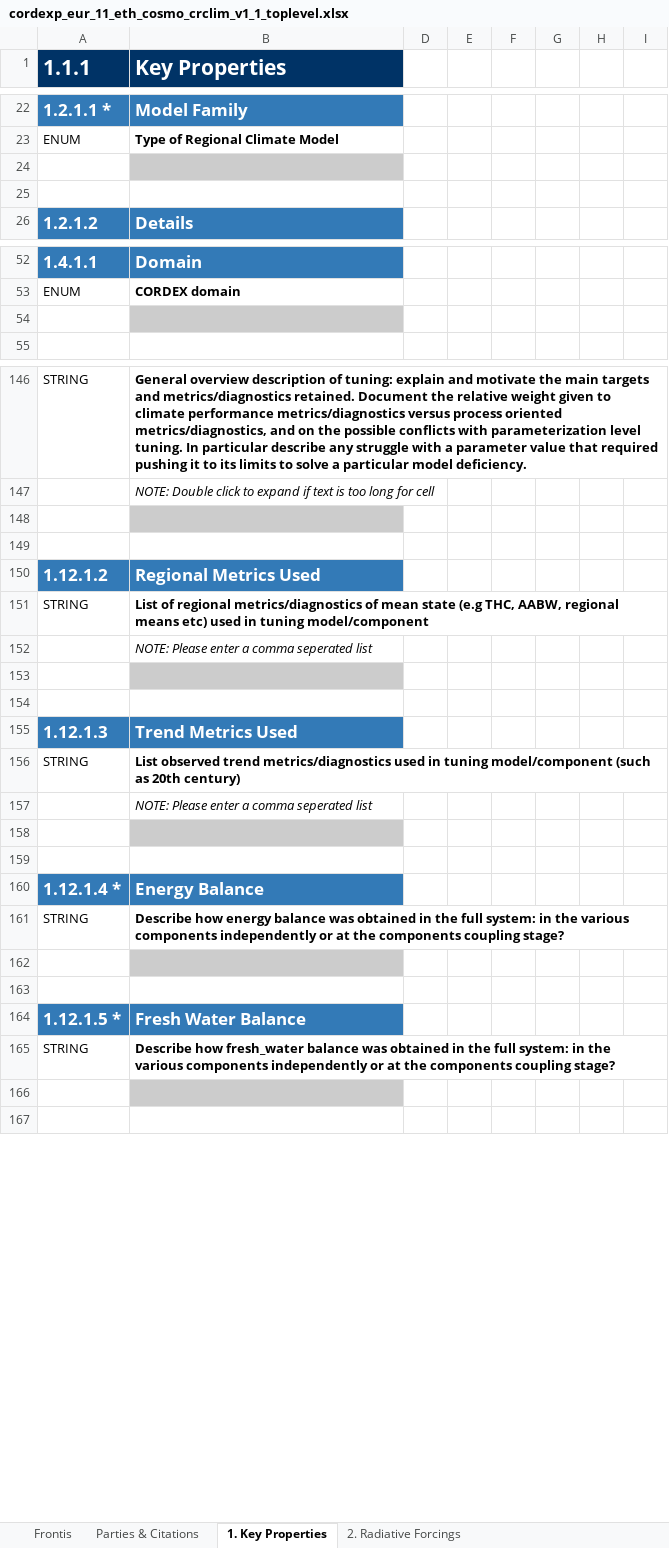
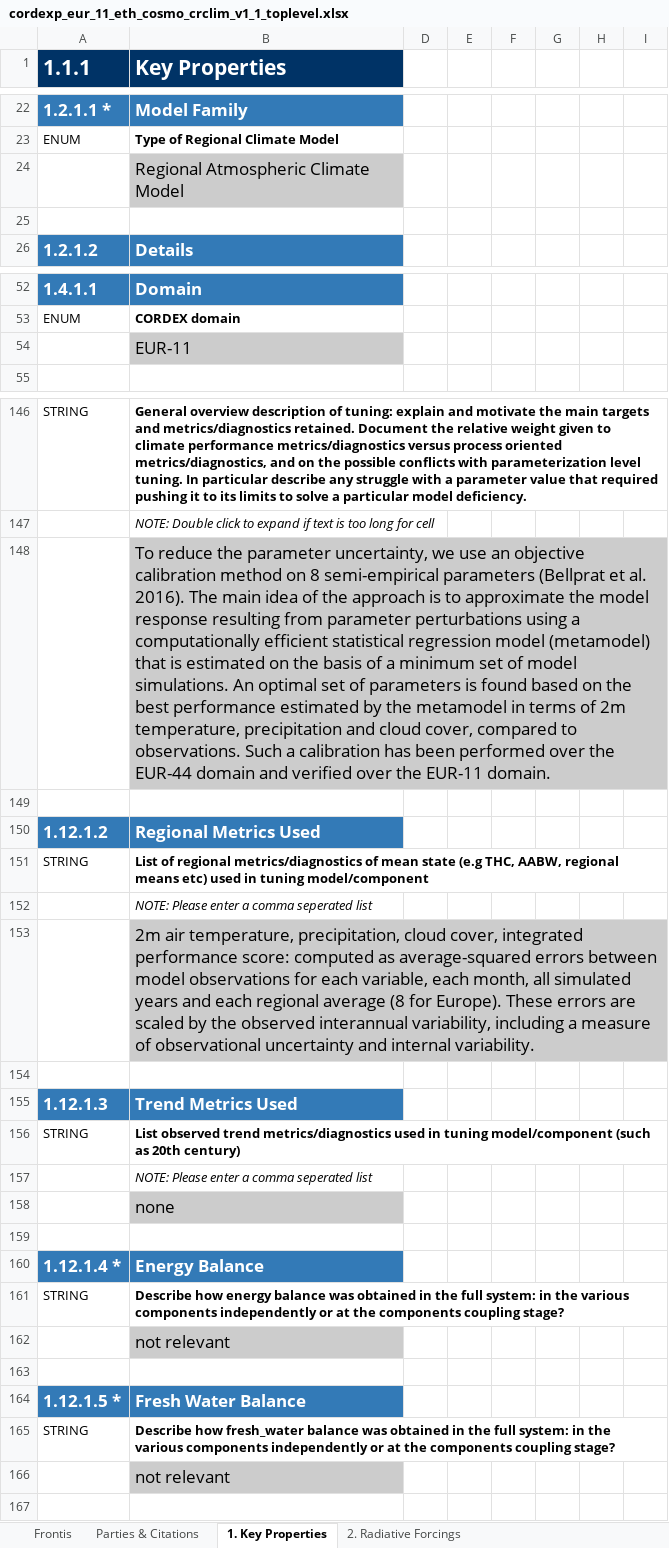
Before and after one commit to ES-DOC-INSTITUTIONAL/eth, an Excel workbook: cordexp/models/eth-cosmo-crclim-v1-1/cordexp_eur_11_eth_cosmo_crclim_v1_1_toplevel.xlsx, sheet 1. Key Properties, drawn as a sheet; only a part is shown, gaps mark what is left out; values as stored, in another font and other column widths than the file's, no borders; the diff covers the shown part only; the diff names each change by its address in the sheet, - before the commit and + after, or states it on an @@ line.

Commit message:
1. CORDEX: Latest model + atmos.

```diff
--- a/cordexp/models/eth-cosmo-crclim-v1-1/cordexp_eur_11_eth_cosmo_crclim_v1_1_toplevel.xlsx (sheet 1. Key Properties)
+++ b/cordexp/models/eth-cosmo-crclim-v1-1/cordexp_eur_11_eth_cosmo_crclim_v1_1_toplevel.xlsx (sheet 1. Key Properties)
-B24 (Key Properties): (empty)
+B24 (Key Properties): Regional Atmospheric Climate Model
-B54 (Key Properties): (empty)
+B54 (Key Properties): EUR-11
-B148 (Key Properties): (empty)
+B148 (Key Properties): To reduce the parameter uncertainty, we use an objective calibration method on 8 semi-empirical parameters (Bellprat et al. 2016). The main idea of the approach is to approximate the model response resulting from parameter perturbations using a computationally efficient statistical regression model (metamodel) that is estimated on the basis of a minimum set of model simulations. An optimal set of parameters is found based on the best performance estimated by the metamodel in terms of 2m temperature, precipitation and cloud cover, compared to observations. Such a calibration has been performed over the EUR-44 domain and verified over the EUR-11 domain.
-B153 (Key Properties): (empty)
+B153 (Key Properties): 2m air temperature, precipitation, cloud cover, integrated performance score: computed as average-squared errors between model observations for each variable, each month, all simulated years and each regional average (8 for Europe). These errors are scaled by the observed interannual variability, including a measure of observational uncertainty and internal variability.
-B158 (Key Properties): (empty)
+B158 (Key Properties): none
-B162 (Key Properties): (empty)
+B162 (Key Properties): not relevant
-B166 (Key Properties): (empty)
+B166 (Key Properties): not relevant
```
Also changed, not shown: 43 edited cells elsewhere in this sheet, sheet 2. Radiative Forcings, sheet Frontis, hidden cells.
